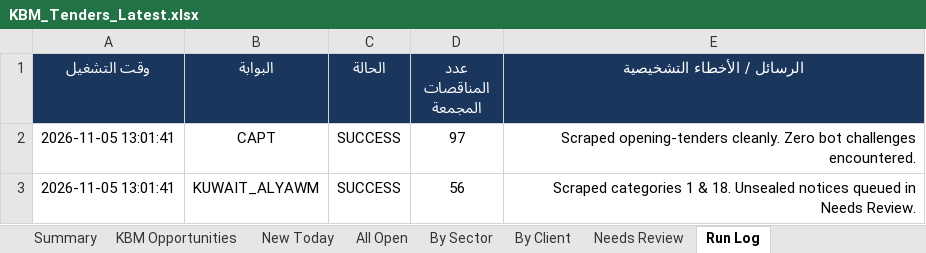
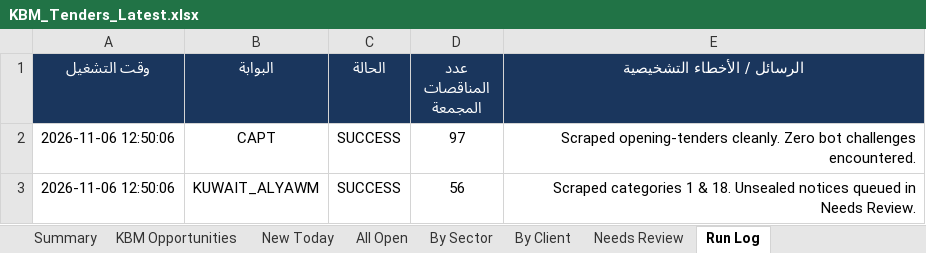
Before and after one commit to 6439144/KBM_TenderScout, an Excel workbook: output/reports/KBM_Tenders_Latest.xlsx, sheet Run Log, drawn as a sheet; values as stored, in another font and other column widths than the file's, no borders; the diff names each change by its address in the sheet, - before the commit and + after, or states it on an @@ line.

```diff
--- a/output/reports/KBM_Tenders_Latest.xlsx (sheet Run Log)
+++ b/output/reports/KBM_Tenders_Latest.xlsx (sheet Run Log)
-A2:A3 (وقت التشغيل): 2026-11-05 13:01:41
+A2:A3 (وقت التشغيل): 2026-11-06 12:50:06
```
Also changed, not shown: sheet Summary, 1 other file.
